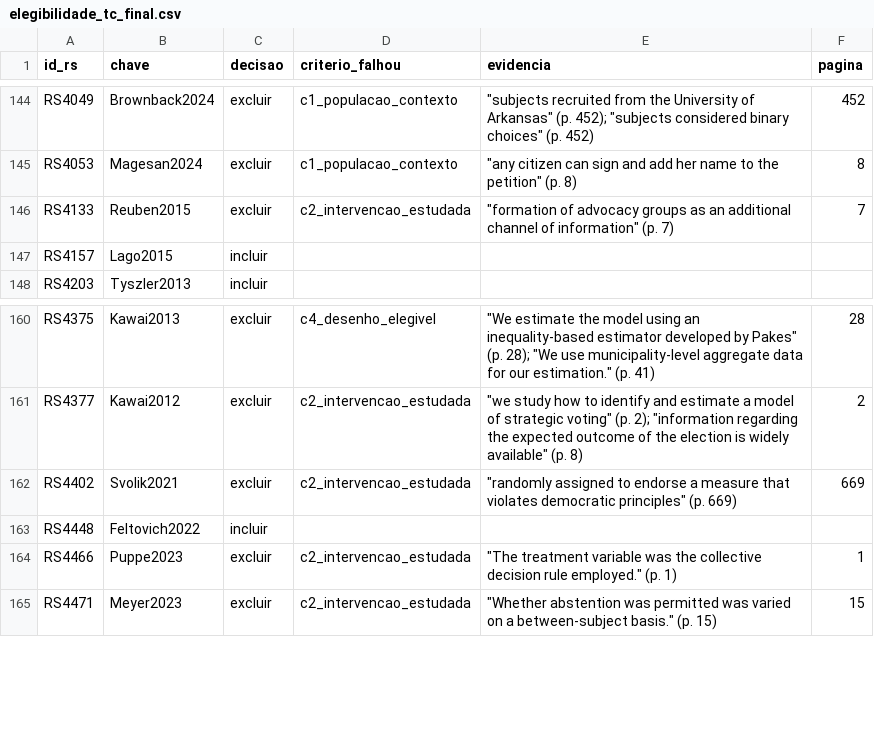
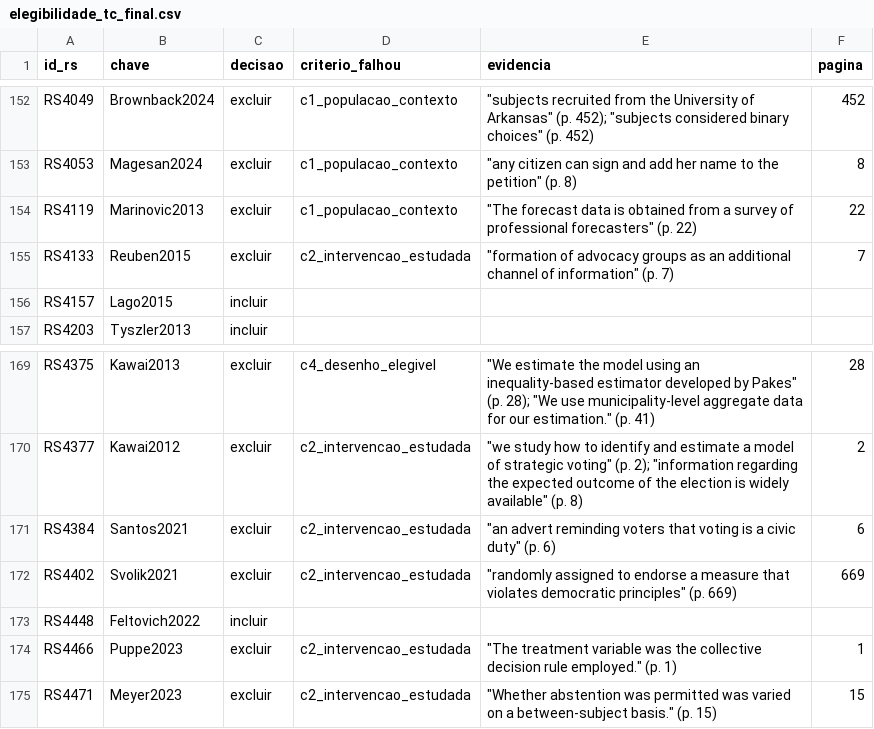
Before and after one commit to felipelmc/pesquisas-eleitorais-rs, a CSV file: 03-textos/elegibilidade_tc_final.csv, drawn as a sheet; only a part is shown, gaps mark what is left out; the diff covers the shown part only.

```diff
--- a/03-textos/elegibilidade_tc_final.csv
+++ b/03-textos/elegibilidade_tc_final.csv
@@ -145,2 +153,3 @@ RS4049,Brownback2024,excluir,c1_populacao_contexto,"""subjects recruited from th
 RS4053,Magesan2024,excluir,c1_populacao_contexto,"""any citizen can sign and add her name to the petition"" (p. 8)",8
+RS4119,Marinovic2013,excluir,c1_populacao_contexto,"""The forecast data is obtained from a survey of professional forecasters"" (p. 22)",22
 RS4133,Reuben2015,excluir,c2_intervencao_estudada,"""formation of advocacy groups as an additional channel of information"" (p. 7)",7
@@ -161,2 +170,3 @@ RS4375,Kawai2013,excluir,c4_desenho_elegivel,"""We estimate the model using an i
 RS4377,Kawai2012,excluir,c2_intervencao_estudada,"""we study how to identify and estimate a model of strategic voting"" (p. 2); ""information regarding the expected outcome of the election is widely available"" (p. 8)",2
+RS4384,Santos2021,excluir,c2_intervencao_estudada,"""an advert reminding voters that voting is a civic duty"" (p. 6)",6
 RS4402,Svolik2021,excluir,c2_intervencao_estudada,"""randomly assigned to endorse a measure that violates democratic principles"" (p. 669)",669
```
Also changed, not shown: 8 added rows elsewhere in this file, 14 other files.
